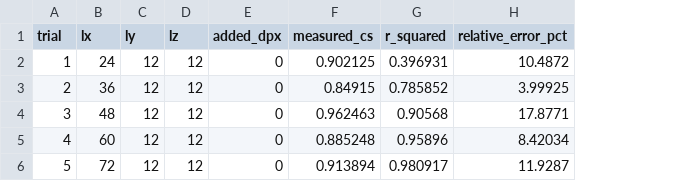
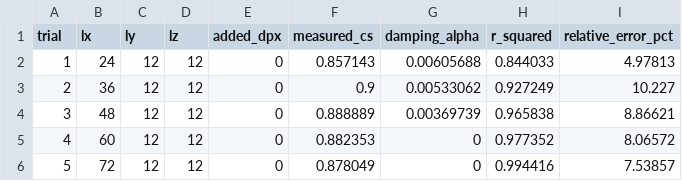
Before and after one commit to JesseBrown1980/effective-viscosity-and-pressure-from-the-discrete-dynamics-in-trits, a CSV file: acoustic_pulse_propagation_results.csv, drawn as a sheet; addresses are those after the commit; the diff names each change by its address in the sheet, - before the commit and + after, or states it on an @@ line.

Commit message:
Acoustic experiment V2: paired-control differential standing wave, exit code propagation in reproduce.py, kinetic ballistic stiffening resolution, and time series export

```diff
--- a/acoustic_pulse_propagation_results.csv
+++ b/acoustic_pulse_propagation_results.csv
+column G (damping_alpha), rows 2-6: 0.00605688 | 0.00533062 | 0.00369739 | 0 | 0
-F2 (measured_cs): 0.902125
+F2 (measured_cs): 0.857143
-H2 (r_squared): 0.396931
+H2 (r_squared): 0.844033
-I2 (relative_error_pct): 10.4872
+I2 (relative_error_pct): 4.97813
-F3 (measured_cs): 0.84915
+F3 (measured_cs): 0.9
-H3 (r_squared): 0.785852
+H3 (r_squared): 0.927249
-I3 (relative_error_pct): 3.99925
+I3 (relative_error_pct): 10.227
-F4 (measured_cs): 0.962463
+F4 (measured_cs): 0.888889
-H4 (r_squared): 0.90568
+H4 (r_squared): 0.965838
-I4 (relative_error_pct): 17.8771
+I4 (relative_error_pct): 8.86621
-F5 (measured_cs): 0.885248
+F5 (measured_cs): 0.882353
-H5 (r_squared): 0.95896
+H5 (r_squared): 0.977352
-I5 (relative_error_pct): 8.42034
+I5 (relative_error_pct): 8.06572
-F6 (measured_cs): 0.913894
+F6 (measured_cs): 0.878049
-H6 (r_squared): 0.980917
+H6 (r_squared): 0.994416
-I6 (relative_error_pct): 11.9287
+I6 (relative_error_pct): 7.53857
```
Also changed, not shown: 4 other files.
